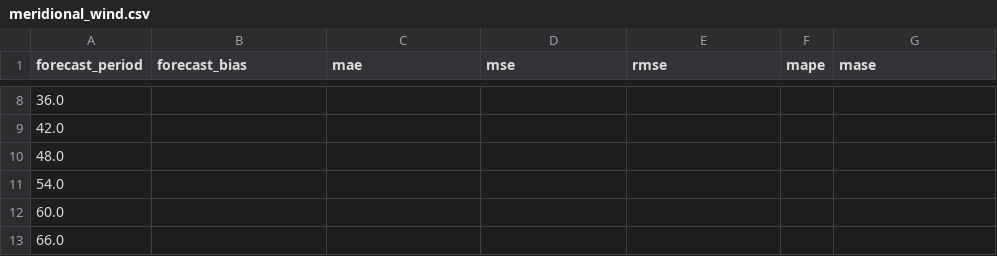
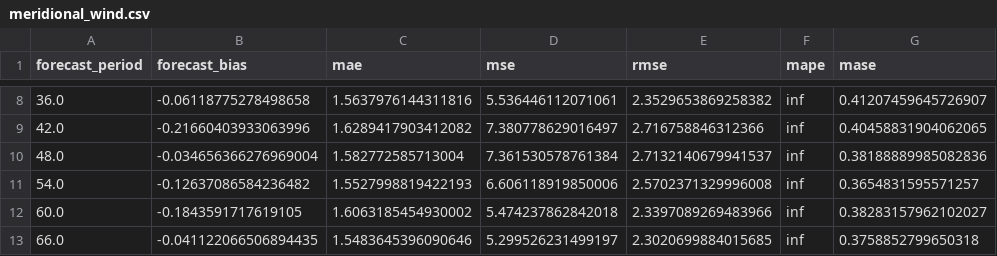
Before and after one commit to amsimp/amsimp, a CSV file: benchmarking/accuracy/openweatherapi/error/meridional_wind.csv, drawn as a sheet; only a part is shown, gaps mark what is left out; the diff covers the shown part only.

```diff
--- a/benchmarking/accuracy/openweatherapi/error/meridional_wind.csv
+++ b/benchmarking/accuracy/openweatherapi/error/meridional_wind.csv
@@ -8,6 +8,6 @@ forecast_period,forecast_bias,mae,mse,rmse,mape,mase
-36.0,,,,,,
-42.0,,,,,,
-48.0,,,,,,
-54.0,,,,,,
-60.0,,,,,,
-66.0,,,,,,
+36.0,-0.06118775278498658,1.5637976144311816,5.536446112071061,2.3529653869258382,inf,0.41207459645726907
+42.0,-0.21660403933063996,1.6289417903412082,7.380778629016497,2.716758846312366,inf,0.40458831904062065
+48.0,-0.034656366276969004,1.582772585713004,7.361530578761384,2.7132140679941537,inf,0.38188889985082836
+54.0,-0.12637086584236482,1.5527998819422193,6.606118919850006,2.5702371329996008,inf,0.3654831595571257
+60.0,-0.1843591717619105,1.6063185454930002,5.474237862842018,2.3397089269483966,inf,0.38283157962102027
+66.0,-0.041122066506894435,1.5483645396090646,5.299526231499197,2.3020699884015685,inf,0.3758852799650318
```
Also changed, not shown: 79 edited cells elsewhere in this file, benchmarking/accuracy/openweatherapi/error/zonal_wind.csv, 22 other files.
